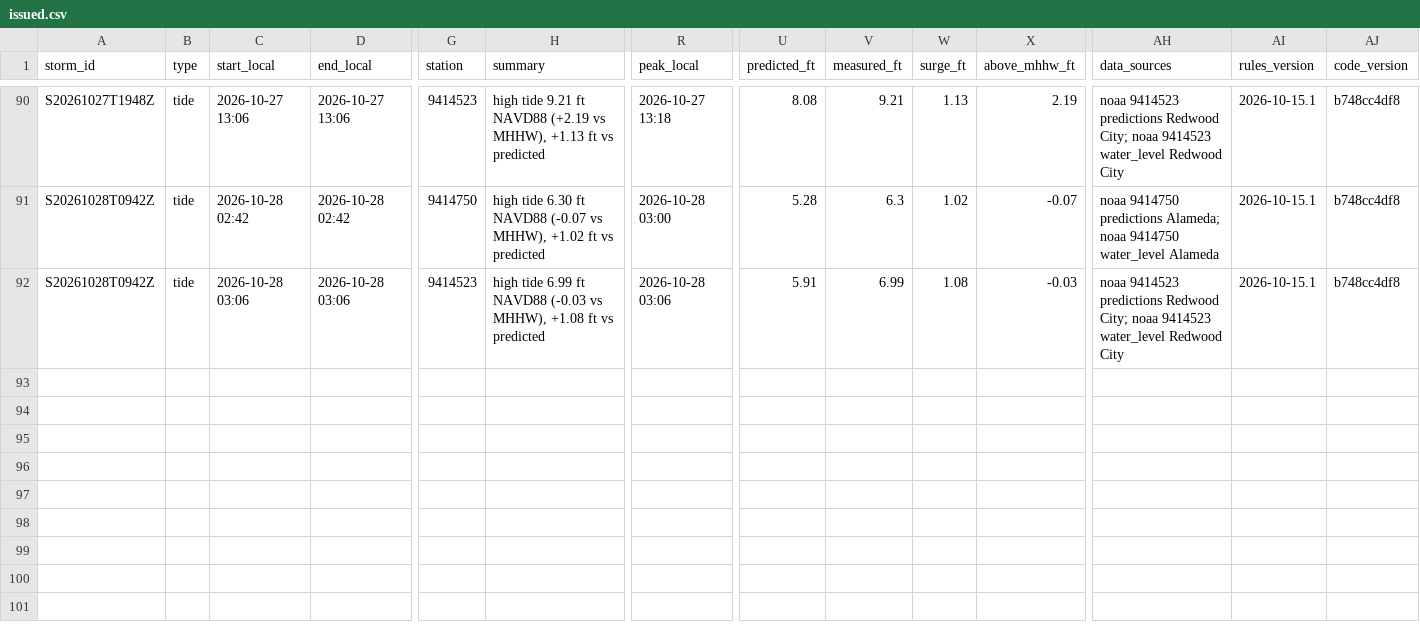
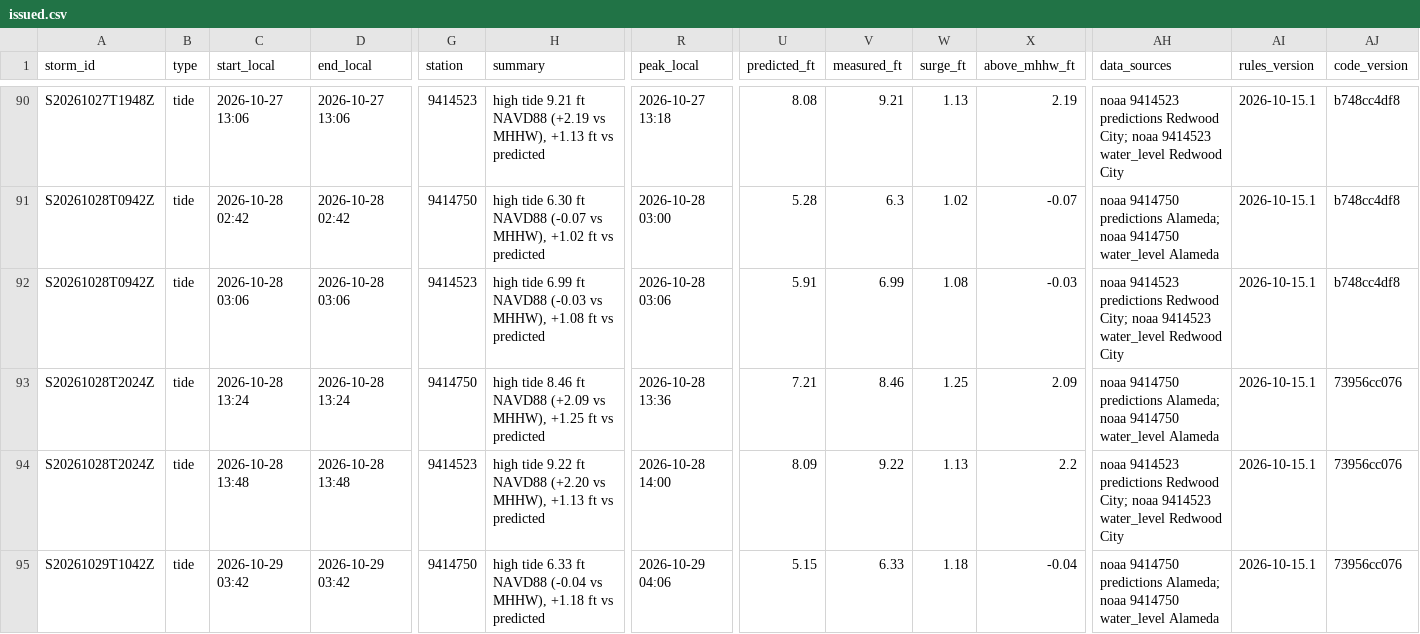
Before and after one commit to OneShorelineSMC/fews-data-archive, a CSV file: events/issued.csv, drawn as a sheet; only a part is shown, gaps mark what is left out; rows hold the shown columns only; the diff names each change by its address in the sheet, - before the commit and + after, or states it on an @@ line.

```diff
--- a/events/issued.csv
+++ b/events/issued.csv
+row 93: S20261028T2024Z | tide | 2026-10-28 13:24 | 2026-10-28 13:24 | 9414750 | high tide 8.46 ft NAVD88 (+2.09 vs MHHW), +1.25 ft vs predicted | 2026-10-28 13:36 | 7.21 | 8.46 | 1.25 | 2.09 | noaa 9414750 predictions Alameda; noaa 9414750 water_level Alameda | 2026-10-15.1 | 73956cc076
+row 94: S20261028T2024Z | tide | 2026-10-28 13:48 | 2026-10-28 13:48 | 9414523 | high tide 9.22 ft NAVD88 (+2.20 vs MHHW), +1.13 ft vs predicted | 2026-10-28 14:00 | 8.09 | 9.22 | 1.13 | 2.2 | noaa 9414523 predictions Redwood City; noaa 9414523 water_level Redwood City | 2026-10-15.1 | 73956cc076
+row 95: S20261029T1042Z | tide | 2026-10-29 03:42 | 2026-10-29 03:42 | 9414750 | high tide 6.33 ft NAVD88 (-0.04 vs MHHW), +1.18 ft vs predicted | 2026-10-29 04:06 | 5.15 | 6.33 | 1.18 | -0.04 | noaa 9414750 predictions Alameda; noaa 9414750 water_level Alameda | 2026-10-15.1 | 73956cc076
```
Also changed, not shown: events/events.csv, meta/runs.csv, 3 other files.
